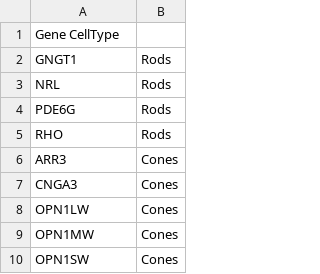
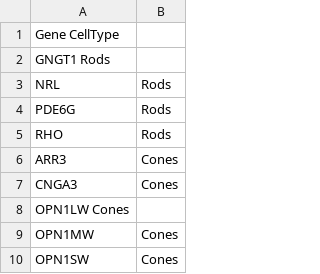
Before and after one commit to davemcg/eyeMarkers, a TSV file: lists/retina_single_cell_markers__cowan2020.tsv, drawn as a sheet; only a part is shown.

Commit message:
Update retina_single_cell_markers__cowan2020.tsv

```diff
--- a/lists/retina_single_cell_markers__cowan2020.tsv
+++ b/lists/retina_single_cell_markers__cowan2020.tsv
@@ -1,3 +1,3 @@
 Gene  CellType
-GNGT1	Rods
+GNGT1 Rods
 NRL	Rods
@@ -7,3 +7,3 @@ ARR3	Cones
 CNGA3	Cones
-OPN1LW	Cones
+OPN1LW  Cones
 OPN1MW	Cones
```
